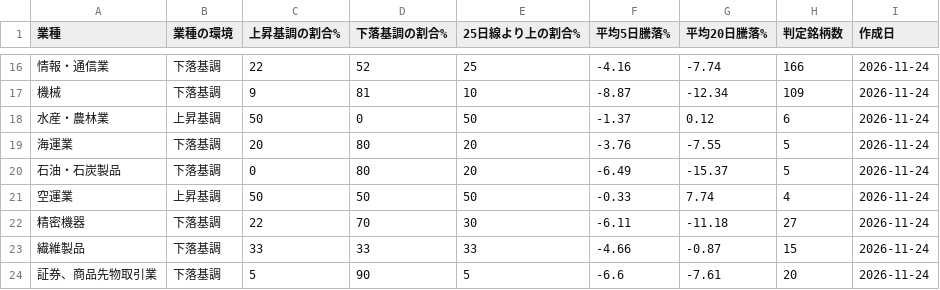
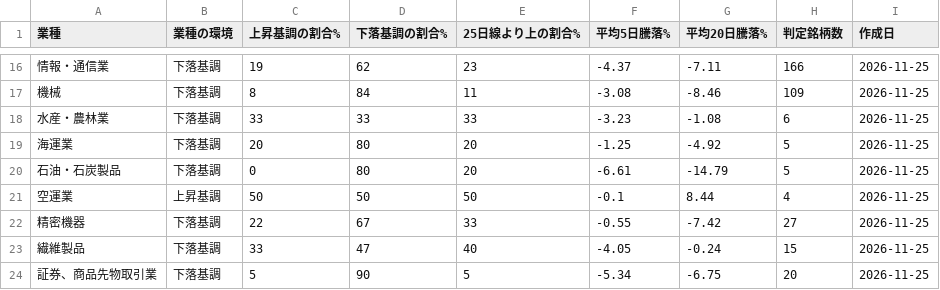
Before and after one commit to taisei4987/sector-scan, a CSV file: data/sector_trend.csv, drawn as a sheet; only a part is shown, gaps mark what is left out; the diff covers the shown part only.

```diff
--- a/data/sector_trend.csv
+++ b/data/sector_trend.csv
@@ -16,9 +16,9 @@
-情報・通信業,下落基調,22,52,25,-4.16,-7.74,166,2026-11-24
-機械,下落基調,9,81,10,-8.87,-12.34,109,2026-11-24
-水産・農林業,上昇基調,50,0,50,-1.37,0.12,6,2026-11-24
-海運業,下落基調,20,80,20,-3.76,-7.55,5,2026-11-24
-石油・石炭製品,下落基調,0,80,20,-6.49,-15.37,5,2026-11-24
-空運業,上昇基調,50,50,50,-0.33,7.74,4,2026-11-24
-精密機器,下落基調,22,70,30,-6.11,-11.18,27,2026-11-24
-繊維製品,下落基調,33,33,33,-4.66,-0.87,15,2026-11-24
-証券、商品先物取引業,下落基調,5,90,5,-6.6,-7.61,20,2026-11-24
+情報・通信業,下落基調,19,62,23,-4.37,-7.11,166,2026-11-25
+機械,下落基調,8,84,11,-3.08,-8.46,109,2026-11-25
+水産・農林業,下落基調,33,33,33,-3.23,-1.08,6,2026-11-25
+海運業,下落基調,20,80,20,-1.25,-4.92,5,2026-11-25
+石油・石炭製品,下落基調,0,80,20,-6.61,-14.79,5,2026-11-25
+空運業,上昇基調,50,50,50,-0.1,8.44,4,2026-11-25
+精密機器,下落基調,22,67,33,-0.55,-7.42,27,2026-11-25
+繊維製品,下落基調,33,47,40,-4.05,-0.24,15,2026-11-25
+証券、商品先物取引業,下落基調,5,90,5,-5.34,-6.75,20,2026-11-25
```
Also changed, not shown: 124 edited cells elsewhere in this file, data/top_turnover.csv, 3 other files.
